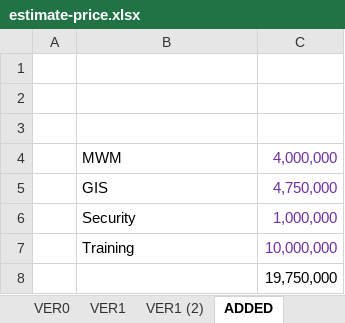
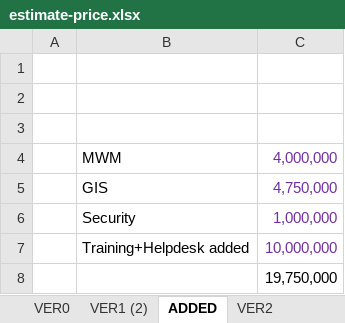
Before and after one commit to choompol-boonmee/oms-draft, an Excel workbook: price/estimate-price.xlsx, sheet ADDED, drawn as a sheet; values as stored, in another font and other column widths than the file's, no borders; the diff names each change by its address in the sheet, - before the commit and + after, or states it on an @@ line.

```diff
--- a/price/estimate-price.xlsx (sheet ADDED)
+++ b/price/estimate-price.xlsx (sheet ADDED)
-sheet tab: VER1
+sheet tab: VER2
@@ sheet tab order changed: VER0 | VER1 (2) | ADDED | VER2 @@
-B7: Training
+B7: Training+Helpdesk added
```
Also changed, not shown: sheet 2023-07-06, sheet VER1 (2), other sheet tabs, 59 other files.
